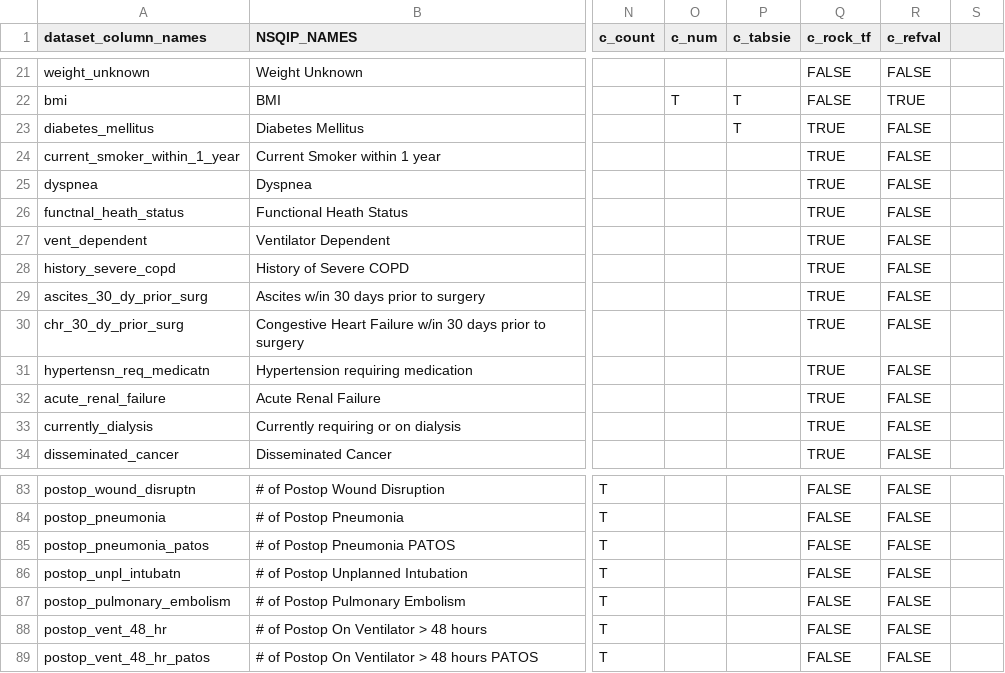
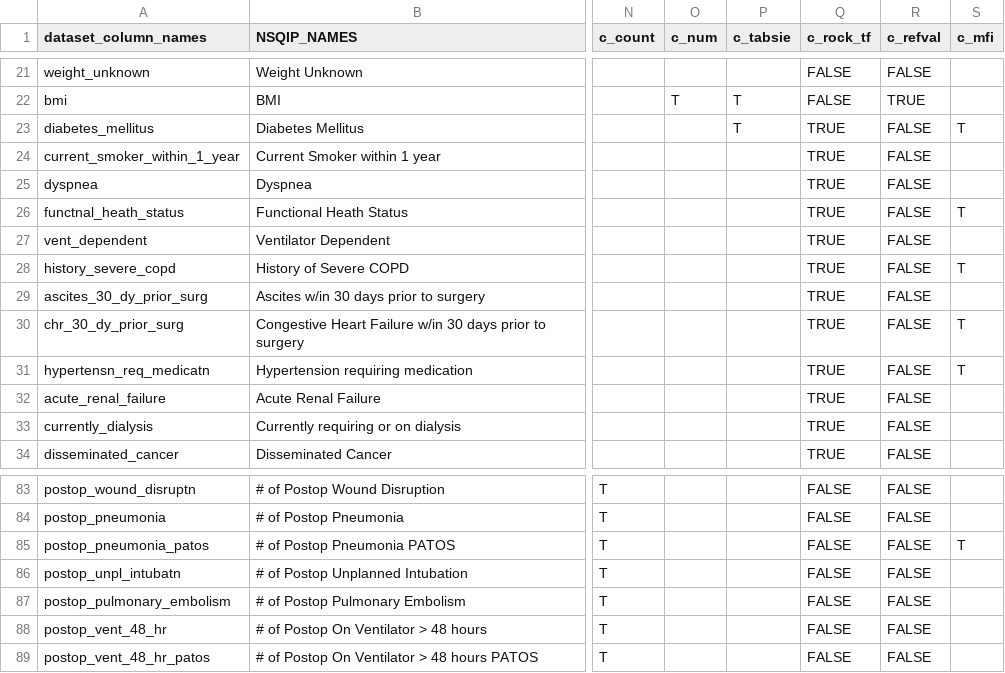
Before and after one commit to UTHSCSA-CIRD/paper01_rai, a CSV file: VariableNamesFromUHSNSQIP.csv, drawn as a sheet; only a part is shown, gaps mark what is left out; the diff names each change by its address in the sheet, - before the commit and + after, or states it on an @@ line.

Commit message:
Added a c_mfi column to data dictionary (VariableNamesFromUHSNSQIP.csv) and created new variables a_mfi and a_mfi_range. Tested it out by rendering a correlation matrix at the end of SummaryTables.R for a_rai, a_rockwood, a_mfi, and asa_class.

```diff
--- a/VariableNamesFromUHSNSQIP.csv
+++ b/VariableNamesFromUHSNSQIP.csv
-S1: (empty)
+S1: c_mfi
-S23 (c_mfi): (empty)
+S23 (c_mfi): T
-S26 (c_mfi): (empty)
+S26 (c_mfi): T
-S28 (c_mfi): (empty)
+S28 (c_mfi): T
-S30:S31 (c_mfi): (empty)
+S30:S31 (c_mfi): T
-S85 (c_mfi): (empty)
+S85 (c_mfi): T
```
Also changed, not shown: 2 other files.
